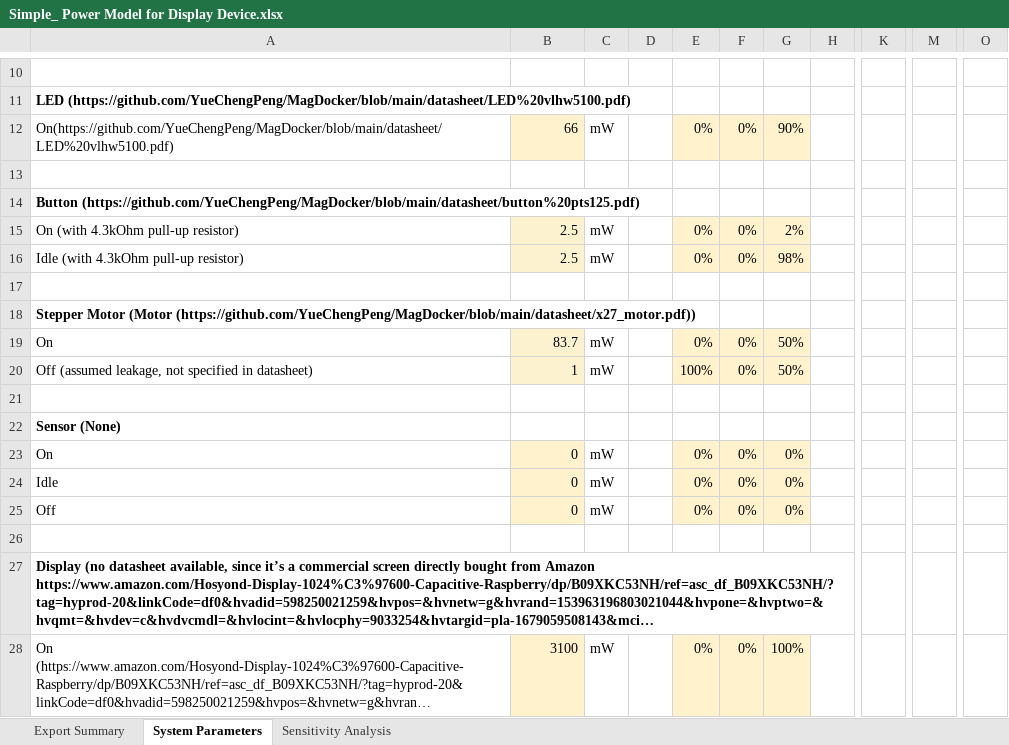
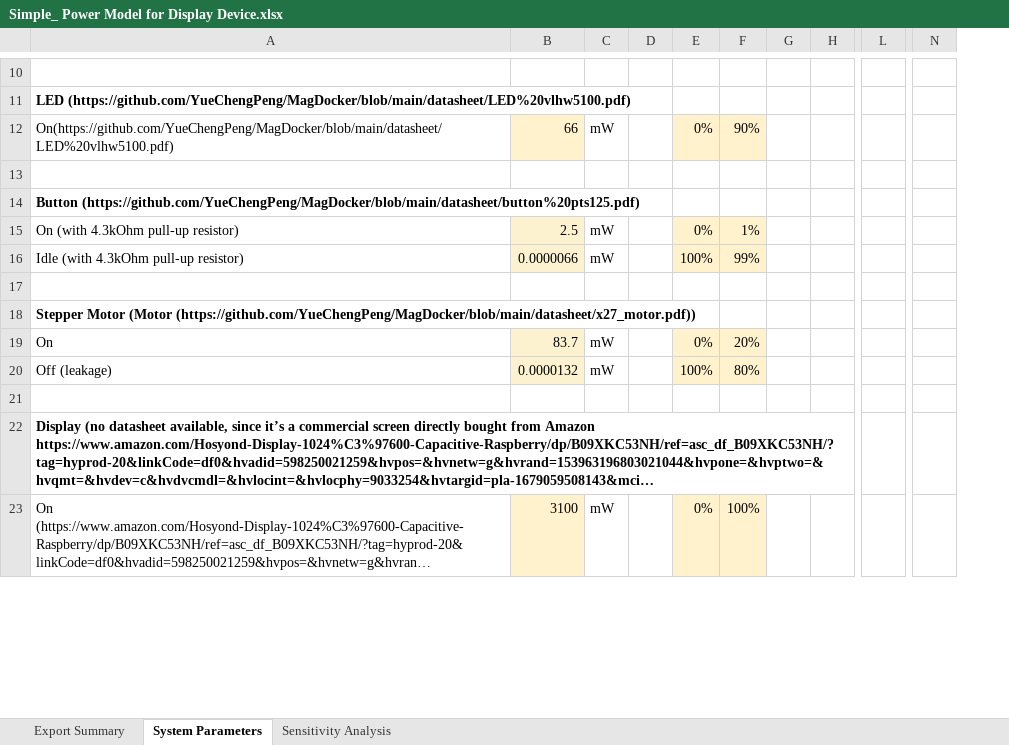
Before and after one commit to YueChengPeng/MagDock, an Excel workbook: power/Simple_ Power Model for Display Device.xlsx, sheet System Parameters, drawn as a sheet; only a part is shown, gaps mark what is left out; long unchanged cells end in …; values as stored, in another font and other column widths than the file's, no borders; charts and pictures not drawn; removed rows and columns are numbered as before the commit, all else as after; rows hold the shown columns only; the diff covers the shown part only; the diff names each change by its address in the sheet, - before the commit and + after, or states it on an @@ line.

```diff
--- a/power/Simple_ Power Model for Display Device.xlsx (sheet System Parameters)
+++ b/power/Simple_ Power Model for Display Device.xlsx (sheet System Parameters)
-column F, rows 12-19: 0% |  |  | 0% | 0% |  |  | 0%; row 28: 0%
+column H, empty
-column K, empty
-column M, empty
+column L, empty
-column O, empty
+column N, empty
-F15: 2%
+F15: 1%
-B16: 2.5
+B16: 0.0000066
-E16: 0%
+E16: 100%
-F16: 98%
+F16: 99%
-F19: 50%
+F19: 20%
-row 20: Off (assumed leakage, not specified in datasheet) | 1 | mW |  | 100% | 0% | 50%
-row 20: (empty)
+row 20: Off (leakage) | 0.0000132 | mW |  | 100% | 80%
-B20 fill: none
+B20 fill: #FDF2D0
-E20 fill: none
+E20 fill: #FFF2CC
-F20 fill: none
+F20 fill: #FFF2CC
-row 22: Sensor (None)
-row 23: On | 0 | mW |  | 0% | 0% | 0%
-row 24: Idle | 0 | mW |  | 0% | 0% | 0%
-row 25: Off | 0 | mW |  | 0% | 0% | 0%
```
Also changed, not shown: 4 added rows, 5 removed rows, 17 edited cells, cell formats and merged cells elsewhere in this sheet, sheet Sensitivity Analysis, formulas that keep their value, charts or pictures, power/Simple_ Power Model for Sensing Device.xlsx, 39 other files.
